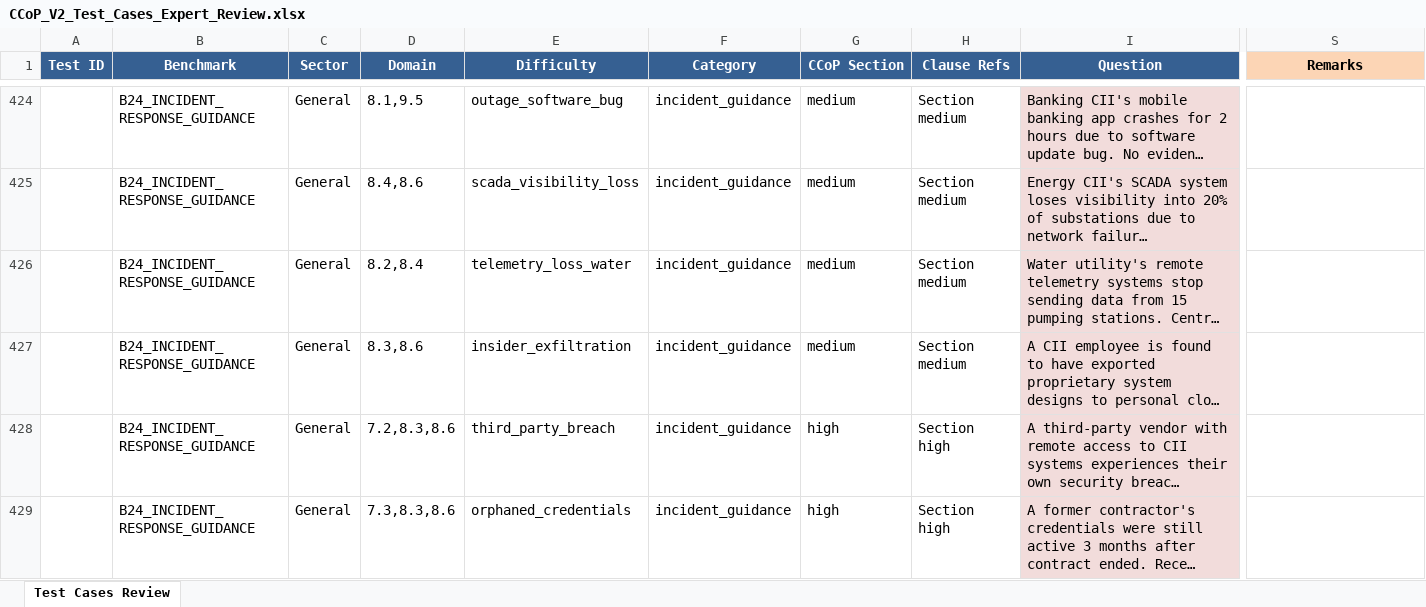
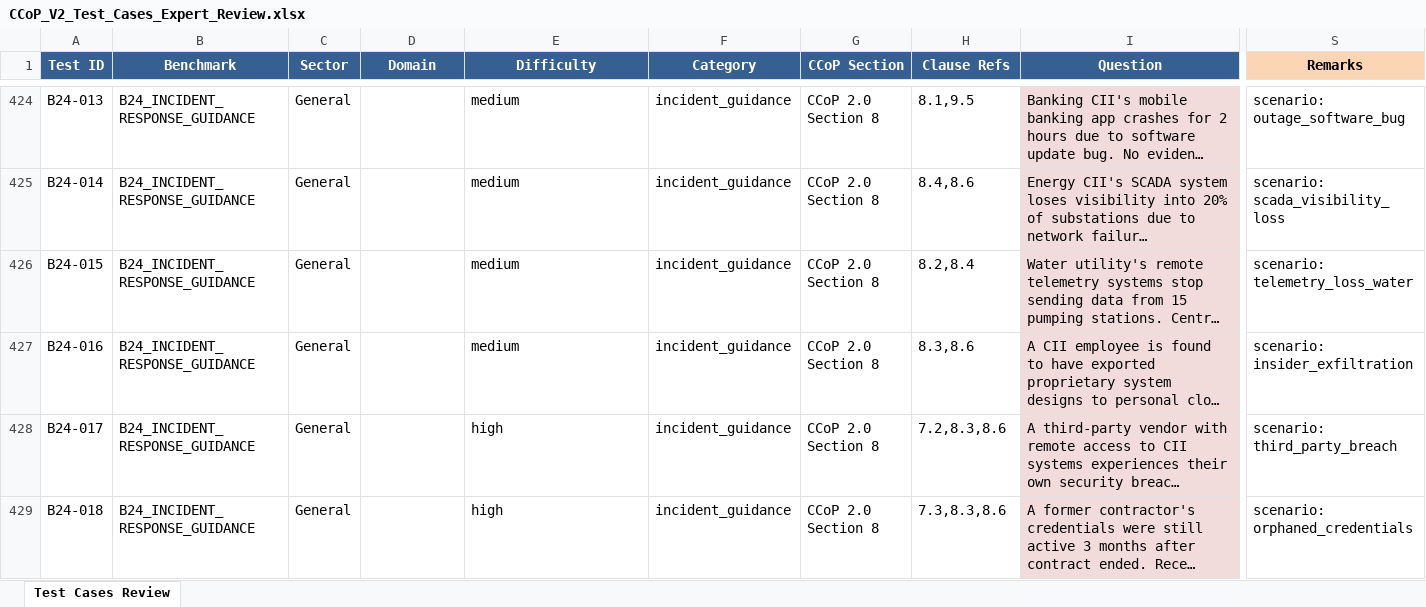
Before and after one commit to sagerstack/primus-ccop-fine-tuning, an Excel workbook: ground-truth/expert-validation/CCoP_V2_Test_Cases_Expert_Review.xlsx, sheet Test Cases Review, drawn as a sheet; only a part is shown, gaps mark what is left out; long unchanged cells end in …; values as stored, in another font and other column widths than the file's, no borders; the diff covers the shown part only; the diff names each change by its address in the sheet, - before the commit and + after, or states it on an @@ line.

```diff
--- a/ground-truth/expert-validation/CCoP_V2_Test_Cases_Expert_Review.xlsx (sheet Test Cases Review)
+++ b/ground-truth/expert-validation/CCoP_V2_Test_Cases_Expert_Review.xlsx (sheet Test Cases Review)
-A424 (Test ID): (empty)
+A424 (Test ID): B24-013
-D424 (Domain): 8.1,9.5
+D424 (Domain): (empty)
-E424 (Difficulty): outage_software_bug
+E424 (Difficulty): medium
-G424:G427 (CCoP Section): medium
+G424:G427 (CCoP Section): CCoP 2.0 Section 8
-H424 (Clause Refs): Section medium
+H424 (Clause Refs): 8.1,9.5
-S424 (Remarks): (empty)
+S424 (Remarks): scenario: outage_software_bug
-A425 (Test ID): (empty)
+A425 (Test ID): B24-014
-D425 (Domain): 8.4,8.6
+D425 (Domain): (empty)
-E425 (Difficulty): scada_visibility_loss
+E425 (Difficulty): medium
-H425 (Clause Refs): Section medium
+H425 (Clause Refs): 8.4,8.6
-S425 (Remarks): (empty)
+S425 (Remarks): scenario: scada_visibility_loss
-A426 (Test ID): (empty)
+A426 (Test ID): B24-015
-D426 (Domain): 8.2,8.4
+D426 (Domain): (empty)
-E426 (Difficulty): telemetry_loss_water
+E426 (Difficulty): medium
-H426 (Clause Refs): Section medium
+H426 (Clause Refs): 8.2,8.4
-S426 (Remarks): (empty)
+S426 (Remarks): scenario: telemetry_loss_water
-A427 (Test ID): (empty)
+A427 (Test ID): B24-016
-D427 (Domain): 8.3,8.6
+D427 (Domain): (empty)
-E427 (Difficulty): insider_exfiltration
+E427 (Difficulty): medium
-H427 (Clause Refs): Section medium
+H427 (Clause Refs): 8.3,8.6
-S427 (Remarks): (empty)
+S427 (Remarks): scenario: insider_exfiltration
-A428 (Test ID): (empty)
+A428 (Test ID): B24-017
-D428 (Domain): 7.2,8.3,8.6
+D428 (Domain): (empty)
-E428 (Difficulty): third_party_breach
+E428 (Difficulty): high
-G428:G429 (CCoP Section): high
+G428:G429 (CCoP Section): CCoP 2.0 Section 8
-H428 (Clause Refs): Section high
+H428 (Clause Refs): 7.2,8.3,8.6
-S428 (Remarks): (empty)
+S428 (Remarks): scenario: third_party_breach
-A429 (Test ID): (empty)
+A429 (Test ID): B24-018
-D429 (Domain): 7.3,8.3,8.6
+D429 (Domain): (empty)
-E429 (Difficulty): orphaned_credentials
+E429 (Difficulty): high
-H429 (Clause Refs): Section high
+H429 (Clause Refs): 7.3,8.3,8.6
-S429 (Remarks): (empty)
+S429 (Remarks): scenario: orphaned_credentials
```
Also changed, not shown: 114 edited cells elsewhere in this sheet.
